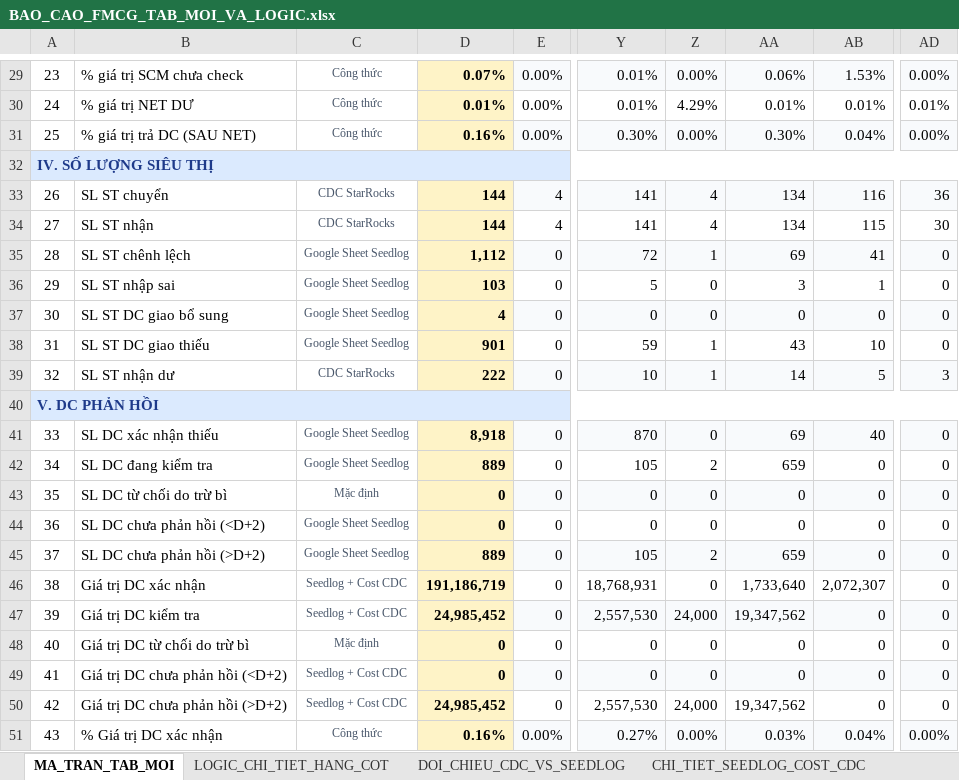
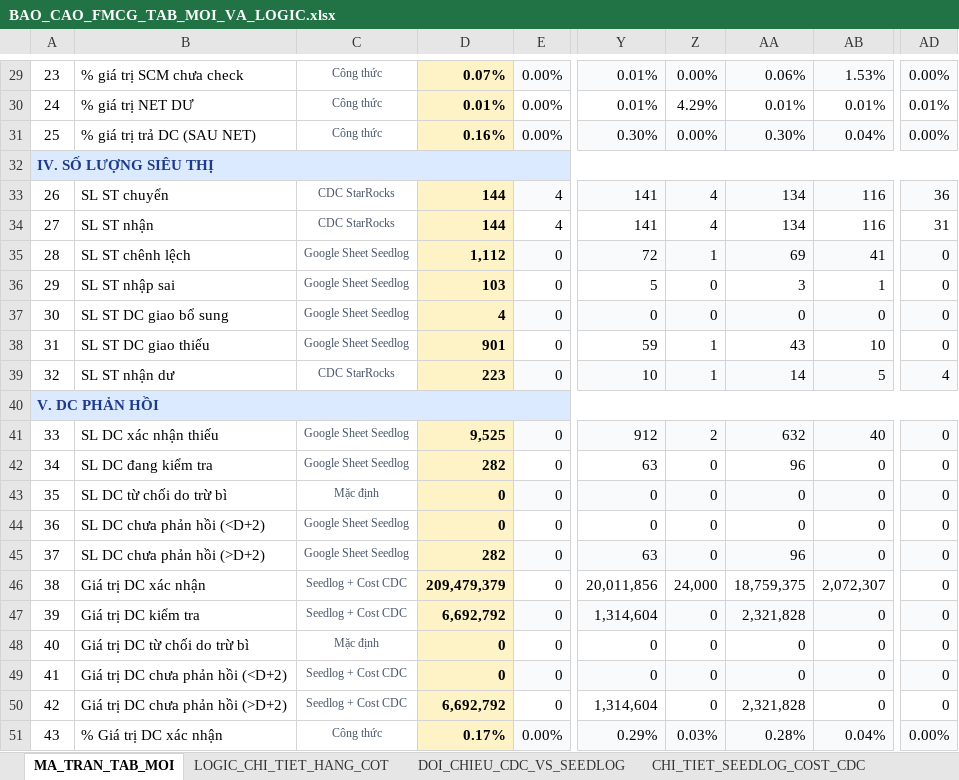
Before and after one commit to aresphamha/Doi_Soat_Dong_Mat, an Excel workbook: BAO_CAO_FMCG_TAB_MOI_VA_LOGIC.xlsx, sheet MA_TRAN_TAB_MOI, drawn as a sheet; only a part is shown, gaps mark what is left out; values as stored, in another font and other column widths than the file's, no borders; the diff covers the shown part only; the diff names each change by its address in the sheet, - before the commit and + after, or states it on an @@ line.

```diff
--- a/BAO_CAO_FMCG_TAB_MOI_VA_LOGIC.xlsx (sheet MA_TRAN_TAB_MOI)
+++ b/BAO_CAO_FMCG_TAB_MOI_VA_LOGIC.xlsx (sheet MA_TRAN_TAB_MOI)
-AB34: 115
+AB34: 116
-AD34: 30
+AD34: 31
-D39: 222
+D39: 223
-AD39: 3
+AD39: 4
-D41: 8,918
+D41: 9,525
-Y41: 870
+Y41: 912
-Z41: 0
+Z41: 2
-AA41: 69
+AA41: 632
-D42: 889
+D42: 282
-Y42: 105
+Y42: 63
-Z42: 2
+Z42: 0
-AA42: 659
+AA42: 96
-D45: 889
+D45: 282
-Y45: 105
+Y45: 63
-Z45: 2
+Z45: 0
-AA45: 659
+AA45: 96
-D46: 191,186,719
+D46: 209,479,379
-Y46: 18,768,931
+Y46: 20,011,856
-Z46: 0
+Z46: 24,000
-AA46: 1,733,640
+AA46: 18,759,375
-D47: 24,985,452
+D47: 6,692,792
-Y47: 2,557,530
+Y47: 1,314,604
-Z47: 24,000
+Z47: 0
-AA47: 19,347,562
+AA47: 2,321,828
-D50: 24,985,452
+D50: 6,692,792
-Y50: 2,557,530
+Y50: 1,314,604
-Z50: 24,000
+Z50: 0
-AA50: 19,347,562
+AA50: 2,321,828
-D51: 0.16%
+D51: 0.17%
-Y51: 0.27%
+Y51: 0.29%
-Z51: 0.00%
+Z51: 0.03%
-AA51: 0.03%
+AA51: 0.28%
```
Also changed, not shown: 25 edited cells elsewhere in this sheet, sheet CHI_TIET_SEEDLOG_COST_CDC, sheet DOI_CHIEU_CDC_VS_SEEDLOG, 4 other files.
